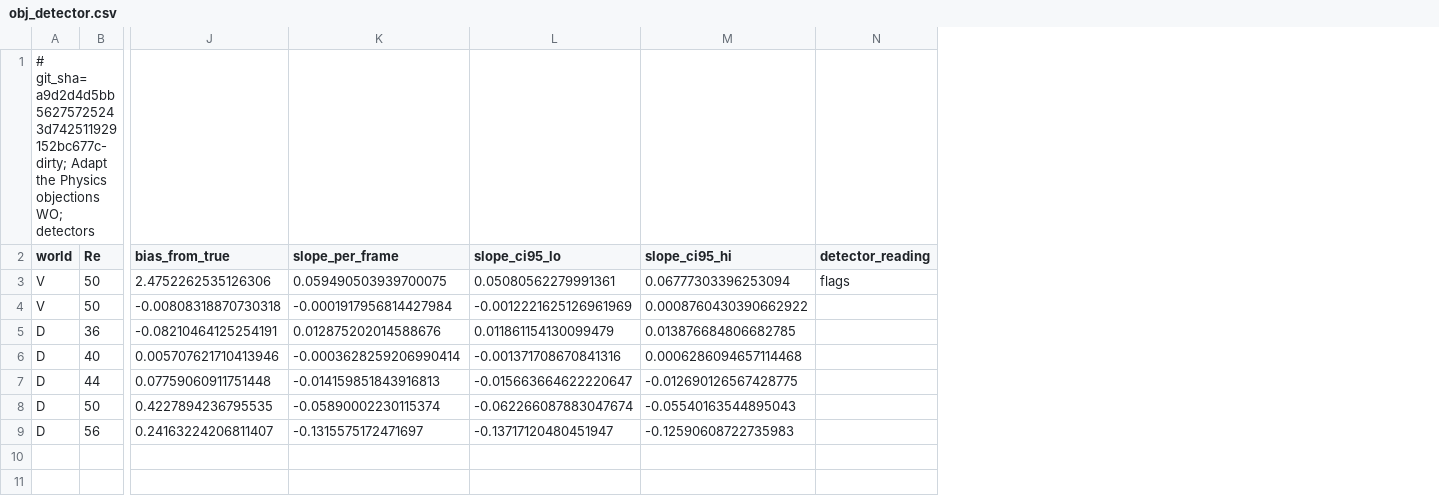
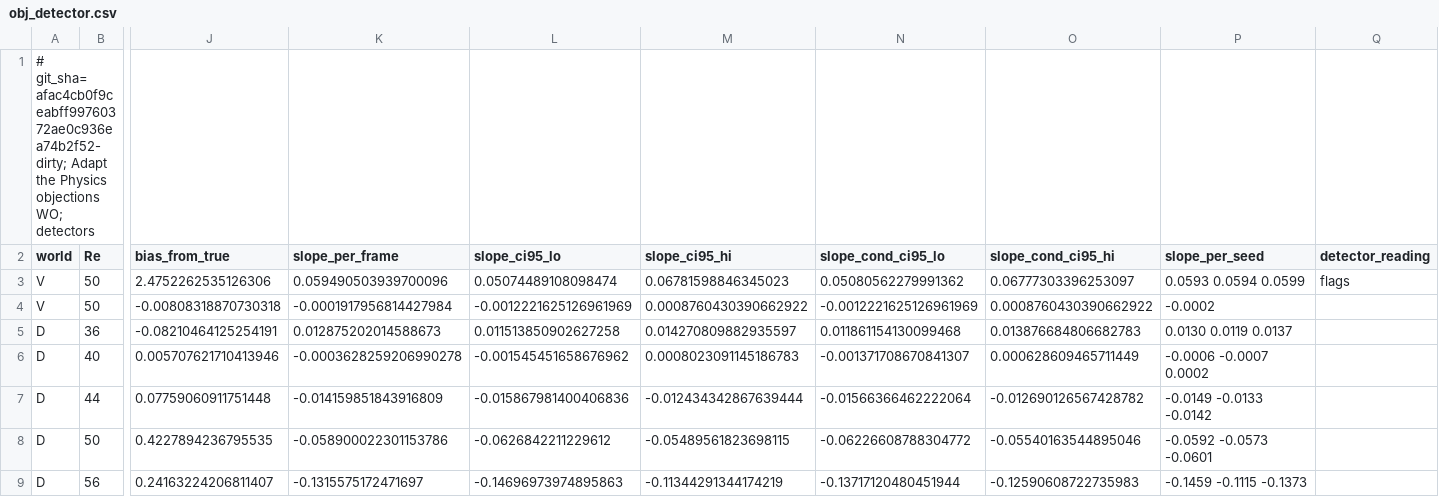
Before and after one commit to nivatechnologies/horizons-paper, a CSV file: adapt_physics/stage2/objections/results/obj_detector.csv, drawn as a sheet; only a part is shown, gaps mark what is left out; the diff names each change by its address in the sheet, - before the commit and + after, or states it on an @@ line.

```diff
--- a/adapt_physics/stage2/objections/results/obj_detector.csv
+++ b/adapt_physics/stage2/objections/results/obj_detector.csv
+column N (slope_cond_ci95_lo), rows 3-9: 0.05080562279991362 | -0.0012221625126961969 | 0.011861154130099468 | -0.001371708670841307 | -0.01566366462222064 | -0.06226608788304772 | -0.13717120480451944
+column O (slope_cond_ci95_hi), rows 3-9: 0.06777303396253097 | 0.0008760430390662922 | 0.013876684806682783 | 0.000628609465711449 | -0.012690126567428782 | -0.05540163544895046 | -0.12590608722735983
+column P (slope_per_seed), rows 3-9: 0.0593 0.0594 0.0599 | -0.0002 | 0.0130 0.0119 0.0137 | -0.0006 -0.0007 0.0002 | -0.0149 -0.0133 -0.0142 | -0.0592 -0.0573 -0.0601 | -0.1459 -0.1115 -0.1373
-A1 (world): # git_sha=a9d2d4d5bb56275725243d742511929152bc677c-dirty; Adapt the…
+A1 (world): # git_sha=afac4cb0f9ceabff99760372ae0c936ea74b2f52-dirty; Adapt the…
-K3 (slope_per_frame): 0.059490503939700075
+K3 (slope_per_frame): 0.059490503939700096
-L3 (slope_ci95_lo): 0.05080562279991361
+L3 (slope_ci95_lo): 0.05074489108098474
-M3 (slope_ci95_hi): 0.06777303396253094
+M3 (slope_ci95_hi): 0.06781598846345023
-K5 (slope_per_frame): 0.012875202014588676
+K5 (slope_per_frame): 0.012875202014588673
-L5 (slope_ci95_lo): 0.011861154130099479
+L5 (slope_ci95_lo): 0.011513850902627258
-M5 (slope_ci95_hi): 0.013876684806682785
+M5 (slope_ci95_hi): 0.014270809882935597
-K6 (slope_per_frame): -0.0003628259206990414
+K6 (slope_per_frame): -0.0003628259206990278
-L6 (slope_ci95_lo): -0.001371708670841316
+L6 (slope_ci95_lo): -0.001545451658676962
-M6 (slope_ci95_hi): 0.0006286094657114468
+M6 (slope_ci95_hi): 0.0008023091145186783
-K7 (slope_per_frame): -0.014159851843916813
+K7 (slope_per_frame): -0.014159851843916809
-L7 (slope_ci95_lo): -0.015663664622220647
+L7 (slope_ci95_lo): -0.015867981400406836
-M7 (slope_ci95_hi): -0.012690126567428775
+M7 (slope_ci95_hi): -0.012434342867639444
-K8 (slope_per_frame): -0.05890002230115374
+K8 (slope_per_frame): -0.058900022301153786
-L8 (slope_ci95_lo): -0.062266087883047674
+L8 (slope_ci95_lo): -0.0626842211229612
-M8 (slope_ci95_hi): -0.05540163544895043
+M8 (slope_ci95_hi): -0.05489561823698115
-L9 (slope_ci95_lo): -0.13717120480451947
+L9 (slope_ci95_lo): -0.14696973974895863
-M9 (slope_ci95_hi): -0.12590608722735983
+M9 (slope_ci95_hi): -0.11344291344174219
```
Also changed, not shown: adapt_physics/stage2/objections/results/obj_edge.csv, adapt_physics/stage2/objections/results/obj_lft.csv, 40 other files.
